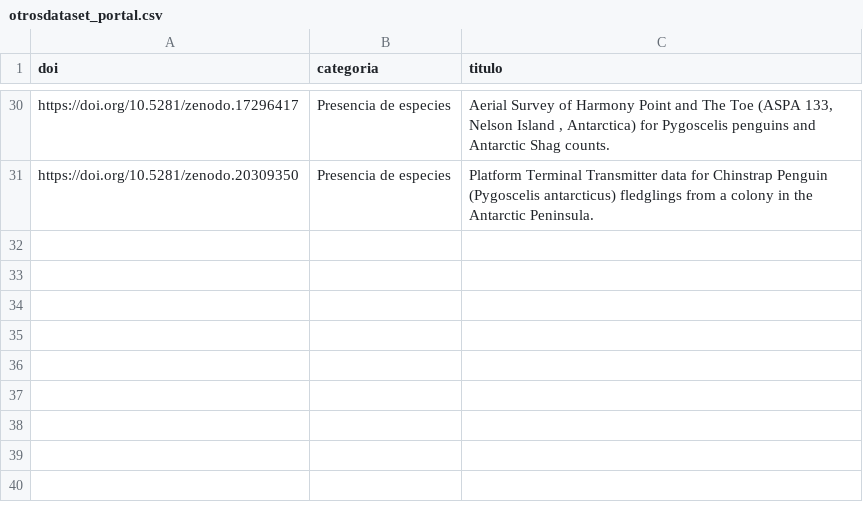
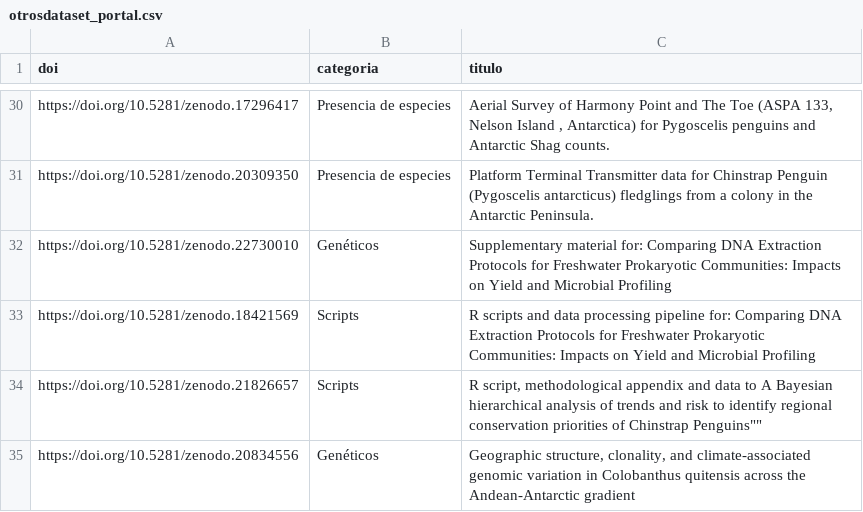
Before and after one commit to instituto-base/portal-datos-BASE, a CSV file: data/otrosdataset_portal.csv, drawn as a sheet; only a part is shown, gaps mark what is left out.

Commit message:
Add neew dataset otrosdataset_portal.csv
Se añaden nuevos datasets obtenidos desde los informes individuales

```diff
--- a/data/otrosdataset_portal.csv
+++ b/data/otrosdataset_portal.csv
@@ -31 +31,5 @@ https://doi.org/10.5281/zenodo.17296417,Presencia de especies,"Aerial Survey of
 https://doi.org/10.5281/zenodo.20309350,Presencia de especies,"Platform Terminal Transmitter data for Chinstrap Penguin (Pygoscelis antarcticus) fledglings from a colony in the Antarctic Peninsula."
+https://doi.org/10.5281/zenodo.22730010, Genéticos, "Supplementary material for: Comparing DNA Extraction Protocols for Freshwater Prokaryotic Communities: Impacts on Yield and Microbial Profiling"
+https://doi.org/10.5281/zenodo.18421569, Scripts, "R scripts and data processing pipeline for: Comparing DNA Extraction Protocols for Freshwater Prokaryotic Communities: Impacts on Yield and Microbial Profiling"
+https://doi.org/10.5281/zenodo.21826657, Scripts, "R script, methodological appendix and data to "A Bayesian hierarchical analysis of trends and risk to identify regional conservation priorities of Chinstrap Penguins""
+https://doi.org/10.5281/zenodo.20834556, Genéticos, "Geographic structure, clonality, and climate-associated genomic variation in Colobanthus quitensis across the Andean-Antarctic gradient"
```
